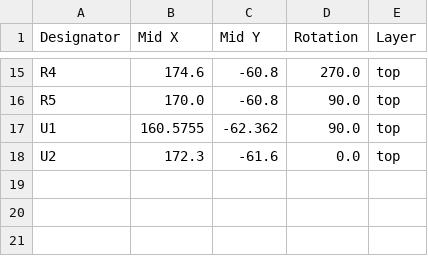
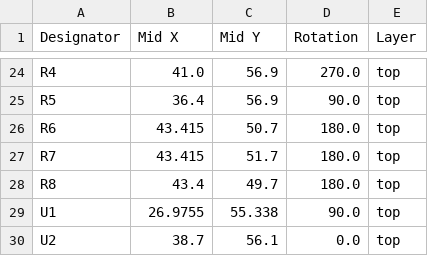
Before and after one commit to revk/KiCad-Parts, a CSV file: PCB/Reference/production/positions.csv, drawn as a sheet; only a part is shown, gaps mark what is left out; addresses are those after the commit; the diff covers the shown part only; the diff names each change by its address in the sheet, - before the commit and + after, or states it on an @@ line.

```diff
--- a/PCB/Reference/production/positions.csv
+++ b/PCB/Reference/production/positions.csv
-B24 (Mid X): 174.6
+B24 (Mid X): 41.0
-C24:C25 (Mid Y): -60.8
+C24:C25 (Mid Y): 56.9
-B25 (Mid X): 170.0
+B25 (Mid X): 36.4
+row 26: R6 | 43.415 | 50.7 | 180.0 | top
+row 27: R7 | 43.415 | 51.7 | 180.0 | top
+row 28: R8 | 43.4 | 49.7 | 180.0 | top
-B29 (Mid X): 160.5755
+B29 (Mid X): 26.9755
-C29 (Mid Y): -62.362
+C29 (Mid Y): 55.338
-B30 (Mid X): 172.3
+B30 (Mid X): 38.7
-C30 (Mid Y): -61.6
+C30 (Mid Y): 56.1
```
Also changed, not shown: 9 added rows and 26 edited cells elsewhere in this file, PCB/Reference/production/bom.csv, 30 other files.
